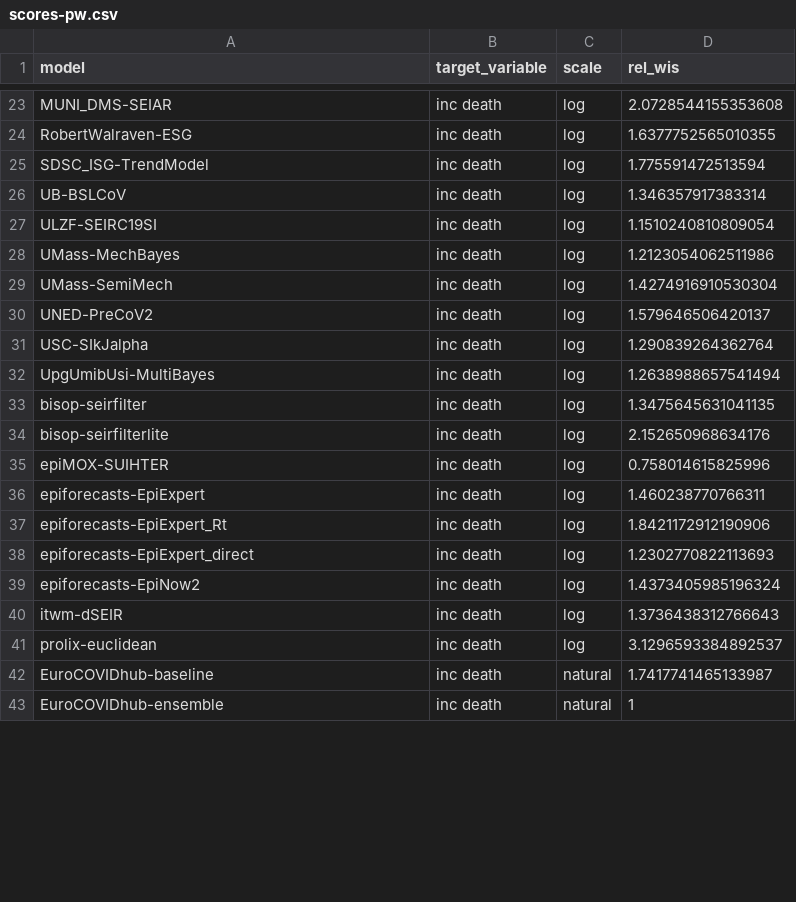
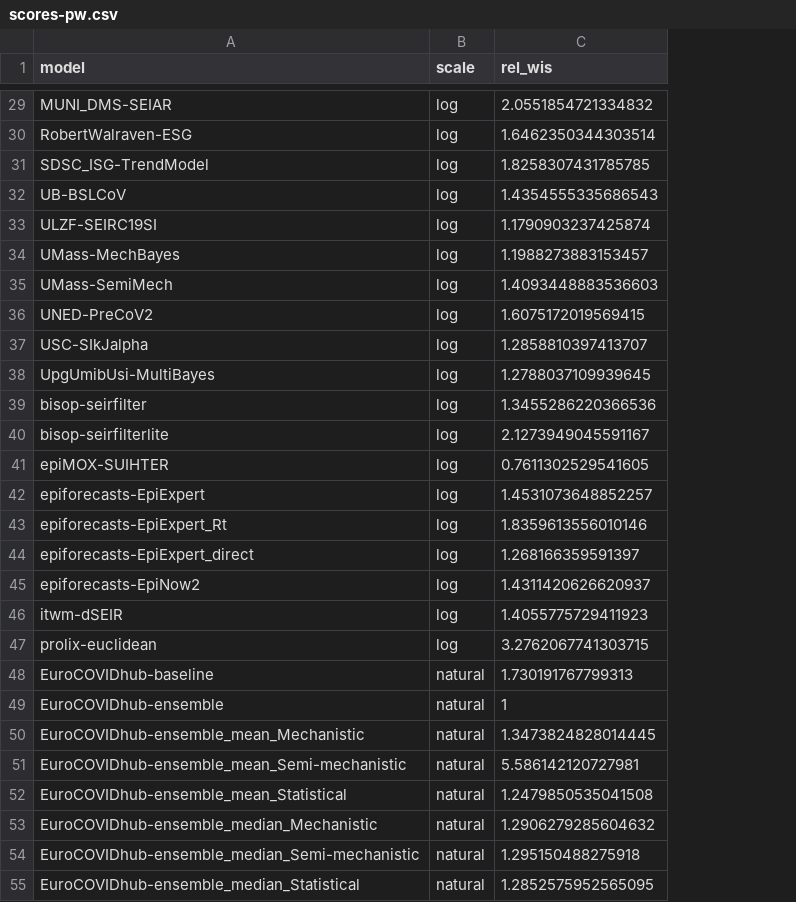
Before and after one commit to epiforecasts/eval-by-method, a CSV file: data/scores-pw.csv, drawn as a sheet; only a part is shown, gaps mark what is left out; removed rows and columns are numbered as before the commit, all else as after; the diff covers the shown part only; the diff names each change by its address in the sheet, - before the commit and + after, or states it on an @@ line.

```diff
--- a/data/scores-pw.csv
+++ b/data/scores-pw.csv
-column B (target_variable), rows 23-43: all inc death
-C29 (rel_wis): 2.0728544155353608
+C29 (rel_wis): 2.0551854721334832
-C30 (rel_wis): 1.6377752565010355
+C30 (rel_wis): 1.6462350344303514
-C31 (rel_wis): 1.775591472513594
+C31 (rel_wis): 1.8258307431785785
-C32 (rel_wis): 1.346357917383314
+C32 (rel_wis): 1.4354555335686543
-C33 (rel_wis): 1.1510240810809054
+C33 (rel_wis): 1.1790903237425874
-C34 (rel_wis): 1.2123054062511986
+C34 (rel_wis): 1.1988273883153457
-C35 (rel_wis): 1.4274916910530304
+C35 (rel_wis): 1.4093448883536603
-C36 (rel_wis): 1.579646506420137
+C36 (rel_wis): 1.6075172019569415
-C37 (rel_wis): 1.290839264362764
+C37 (rel_wis): 1.2858810397413707
-C38 (rel_wis): 1.2638988657541494
+C38 (rel_wis): 1.2788037109939645
-C39 (rel_wis): 1.3475645631041135
+C39 (rel_wis): 1.3455286220366536
-C40 (rel_wis): 2.152650968634176
+C40 (rel_wis): 2.1273949045591167
-C41 (rel_wis): 0.758014615825996
+C41 (rel_wis): 0.7611302529541605
-C42 (rel_wis): 1.460238770766311
+C42 (rel_wis): 1.4531073648852257
-C43 (rel_wis): 1.8421172912190906
+C43 (rel_wis): 1.8359613556010146
-C44 (rel_wis): 1.2302770822113693
+C44 (rel_wis): 1.268166359591397
-C45 (rel_wis): 1.4373405985196324
+C45 (rel_wis): 1.4311420626620937
-C46 (rel_wis): 1.3736438312766643
+C46 (rel_wis): 1.4055775729411923
-C47 (rel_wis): 3.1296593384892537
+C47 (rel_wis): 3.2762067741303715
-C48 (rel_wis): 1.7417741465133987
+C48 (rel_wis): 1.730191767799313
+row 50: EuroCOVIDhub-ensemble_mean_Mechanistic | natural | 1.3473824828014445
+row 51: EuroCOVIDhub-ensemble_mean_Semi-mechanistic | natural | 5.586142120727981
+row 52: EuroCOVIDhub-ensemble_mean_Statistical | natural | 1.2479850535041508
+row 53: EuroCOVIDhub-ensemble_median_Mechanistic | natural | 1.2906279285604632
+row 54: EuroCOVIDhub-ensemble_median_Semi-mechanistic | natural | 1.295150488275918
+row 55: EuroCOVIDhub-ensemble_median_Statistical | natural | 1.2852575952565095
```
Also changed, not shown: 6 added rows and 58 edited cells elsewhere in this file, data/scores-pw-horizon.csv, 1 other file.
